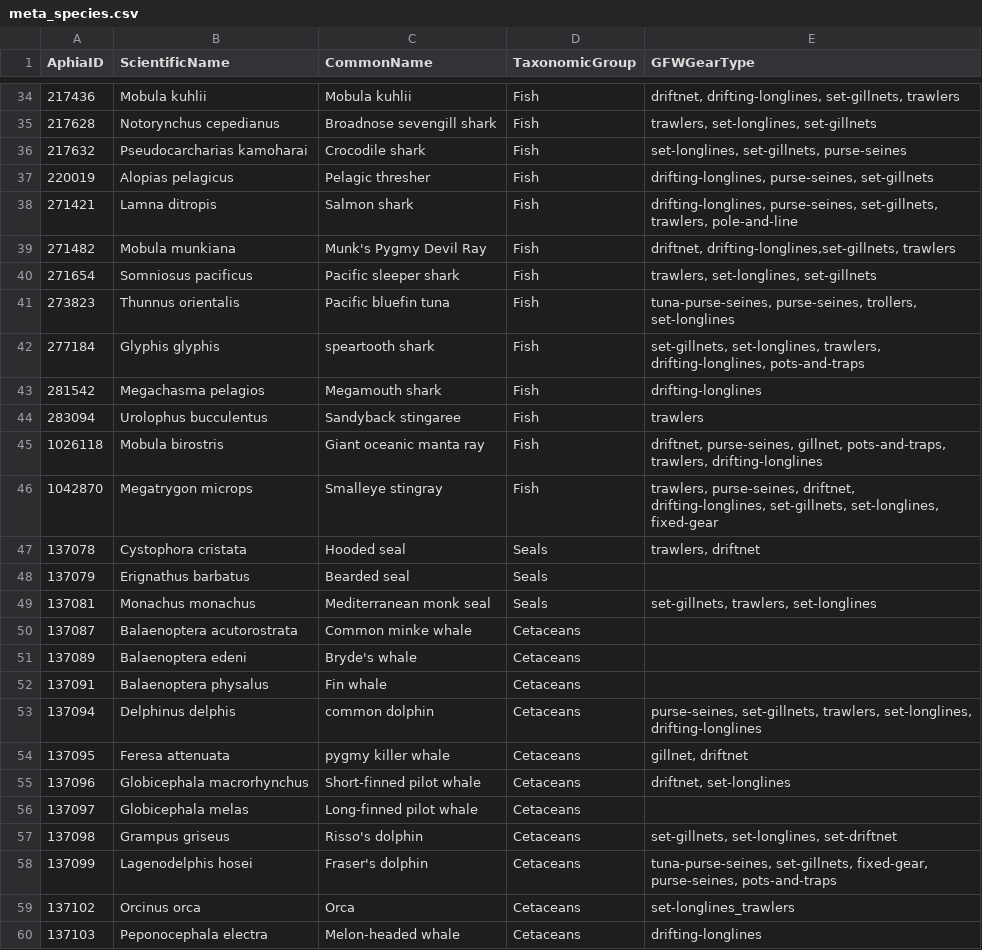
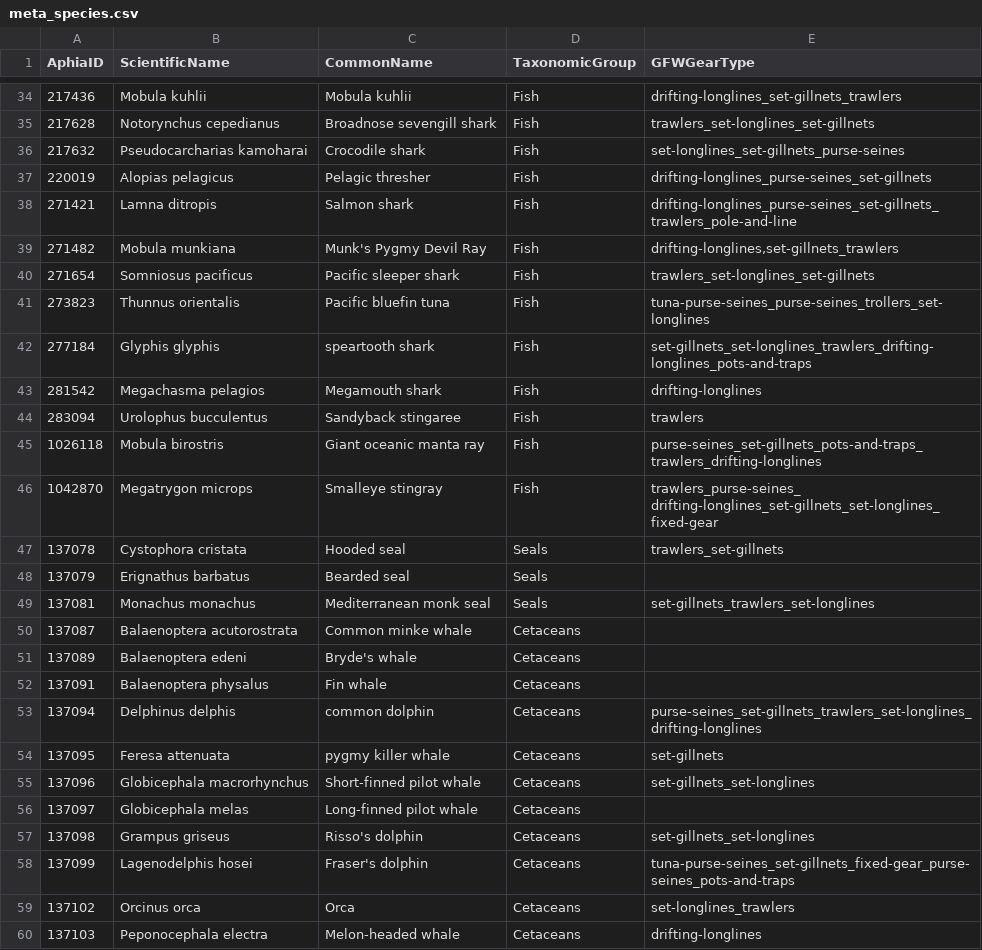
Before and after one commit to Sarayu-26/gfw_roadmap, a CSV file: data/meta_species.csv, drawn as a sheet; only a part is shown, gaps mark what is left out; the diff covers the shown part only.

Commit message:
Standardize GFWGearType values in meta_species.csv
Reformatted the GFWGearType field for multiple species to use underscore-separated values instead of comma-separated lists.

```diff
--- a/data/meta_species.csv
+++ b/data/meta_species.csv
@@ -34,17 +34,17 @@ AphiaID,ScientificName,CommonName,TaxonomicGroup,GFWGearType
-217436,Mobula kuhlii,Mobula kuhlii,Fish,"driftnet, drifting-longlines, set-gillnets, trawlers "
-217628,Notorynchus cepedianus,Broadnose sevengill shark,Fish,"trawlers, set-longlines, set-gillnets "
-217632,Pseudocarcharias kamoharai,Crocodile shark,Fish,"set-longlines, set-gillnets, purse-seines "
-220019,Alopias pelagicus,Pelagic thresher,Fish,"drifting-longlines, purse-seines, set-gillnets "
-271421,Lamna ditropis,Salmon shark,Fish,"drifting-longlines, purse-seines, set-gillnets, trawlers, pole-and-line "
-271482,Mobula munkiana,Munk's Pygmy Devil Ray,Fish,"driftnet, drifting-longlines,set-gillnets, trawlers "
-271654,Somniosus pacificus,Pacific sleeper shark,Fish,"trawlers, set-longlines, set-gillnets "
-273823,Thunnus orientalis,Pacific bluefin tuna,Fish,"tuna-purse-seines, purse-seines, trollers, set-longlines "
-277184,Glyphis glyphis,speartooth shark ,Fish,"set-gillnets, set-longlines, trawlers, drifting-longlines, pots-and-traps"
+217436,Mobula kuhlii,Mobula kuhlii,Fish,drifting-longlines_set-gillnets_trawlers
+217628,Notorynchus cepedianus,Broadnose sevengill shark,Fish,trawlers_set-longlines_set-gillnets
+217632,Pseudocarcharias kamoharai,Crocodile shark,Fish,set-longlines_set-gillnets_purse-seines
+220019,Alopias pelagicus,Pelagic thresher,Fish,drifting-longlines_purse-seines_set-gillnets
+271421,Lamna ditropis,Salmon shark,Fish,drifting-longlines_purse-seines_set-gillnets_trawlers_pole-and-line
+271482,Mobula munkiana,Munk's Pygmy Devil Ray,Fish,"drifting-longlines,set-gillnets_trawlers "
+271654,Somniosus pacificus,Pacific sleeper shark,Fish,trawlers_set-longlines_set-gillnets
+273823,Thunnus orientalis,Pacific bluefin tuna,Fish,tuna-purse-seines_purse-seines_trollers_set-longlines
+277184,Glyphis glyphis,speartooth shark ,Fish,set-gillnets_set-longlines_trawlers_drifting-longlines_pots-and-traps
 281542,Megachasma pelagios,Megamouth shark,Fish,drifting-longlines
 283094,Urolophus bucculentus,Sandyback stingaree,Fish,trawlers
-1026118,Mobula birostris,Giant oceanic manta ray,Fish,"driftnet, purse-seines, gillnet, pots-and-traps, trawlers, drifting-longlines "
-1042870,Megatrygon microps,Smalleye stingray,Fish,"trawlers, purse-seines, driftnet, drifting-longlines, set-gillnets, set-longlines, fixed-gear "
-137078,Cystophora cristata,Hooded seal,Seals,"trawlers, driftnet "
+1026118,Mobula birostris,Giant oceanic manta ray,Fish,purse-seines_set-gillnets_pots-and-traps_trawlers_drifting-longlines
+1042870,Megatrygon microps,Smalleye stingray,Fish,trawlers_purse-seines_ drifting-longlines_set-gillnets_set-longlines_fixed-gear
+137078,Cystophora cristata,Hooded seal,Seals,trawlers_set-gillnets
 137079,Erignathus barbatus,Bearded seal,Seals,
-137081,Monachus monachus,Mediterranean monk seal,Seals,"set-gillnets, trawlers, set-longlines"
+137081,Monachus monachus,Mediterranean monk seal,Seals,set-gillnets_trawlers_set-longlines
 137087,Balaenoptera acutorostrata,Common minke whale,Cetaceans,
@@ -52,8 +52,8 @@ AphiaID,ScientificName,CommonName,TaxonomicGroup,GFWGearType
 137091,Balaenoptera physalus,Fin whale,Cetaceans,
-137094,Delphinus delphis,common dolphin,Cetaceans,"purse-seines, set-gillnets, trawlers, set-longlines, drifting-longlines"
-137095,Feresa attenuata,pygmy killer whale,Cetaceans,"gillnet, driftnet"
-137096,Globicephala macrorhynchus,Short-finned pilot whale,Cetaceans,"driftnet, set-longlines"
+137094,Delphinus delphis,common dolphin,Cetaceans,purse-seines_set-gillnets_trawlers_set-longlines_drifting-longlines
+137095,Feresa attenuata,pygmy killer whale,Cetaceans,set-gillnets
+137096,Globicephala macrorhynchus,Short-finned pilot whale,Cetaceans,set-gillnets_set-longlines
 137097,Globicephala melas,Long-finned pilot whale,Cetaceans,
-137098,Grampus griseus,Risso's dolphin,Cetaceans,"set-gillnets, set-longlines, set-driftnet"
-137099,Lagenodelphis hosei,Fraser's dolphin,Cetaceans,"tuna-purse-seines, set-gillnets, fixed-gear, purse-seines, pots-and-traps"
+137098,Grampus griseus,Risso's dolphin,Cetaceans,set-gillnets_set-longlines
+137099,Lagenodelphis hosei,Fraser's dolphin,Cetaceans,tuna-purse-seines_set-gillnets_fixed-gear_purse-seines_pots-and-traps
 137102,Orcinus orca,Orca,Cetaceans,set-longlines_trawlers
```
Also changed, not shown: 71 edited cells elsewhere in this file.
